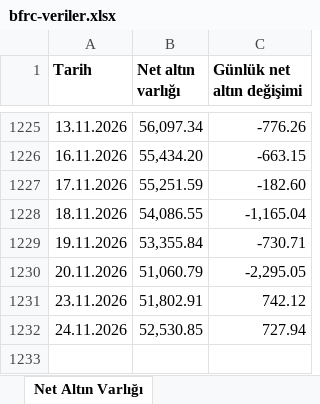
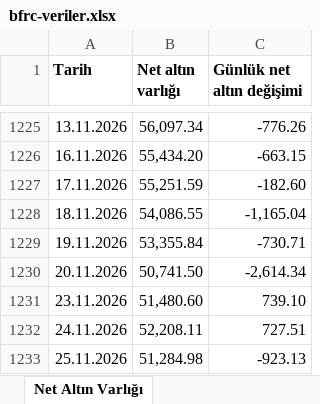
Before and after one commit to mehmetbekirs/bfrc, an Excel workbook: excel/bfrc-veriler.xlsx, sheet Net Altın Varlığı, drawn as a sheet; only a part is shown, gaps mark what is left out; values as stored, in another font and other column widths than the file's, no borders; the diff names each change by its address in the sheet, - before the commit and + after, or states it on an @@ line.

```diff
--- a/excel/bfrc-veriler.xlsx (sheet Net Altın Varlığı)
+++ b/excel/bfrc-veriler.xlsx (sheet Net Altın Varlığı)
-B1230 (Net altın varlığı): 51,060.79
+B1230 (Net altın varlığı): 50,741.50
-C1230 (Günlük net altın değişimi): -2,295.05
+C1230 (Günlük net altın değişimi): -2,614.34
-B1231 (Net altın varlığı): 51,802.91
+B1231 (Net altın varlığı): 51,480.60
-C1231 (Günlük net altın değişimi): 742.12
+C1231 (Günlük net altın değişimi): 739.10
-B1232 (Net altın varlığı): 52,530.85
+B1232 (Net altın varlığı): 52,208.11
-C1232 (Günlük net altın değişimi): 727.94
+C1232 (Günlük net altın değişimi): 727.51
+row 1233: 25.11.2026 | 51,284.98 | -923.13
```
Also changed, not shown: sheet Net Döviz Pozisyonu, sheet Hakkında, sheet Brüt Rezervler, sheet Para Arzları, sheet Vadeli Mevduatlar, sheet Net Ulusl. Rezervler (Haftalık), 2 more sheets, 1 other file.
